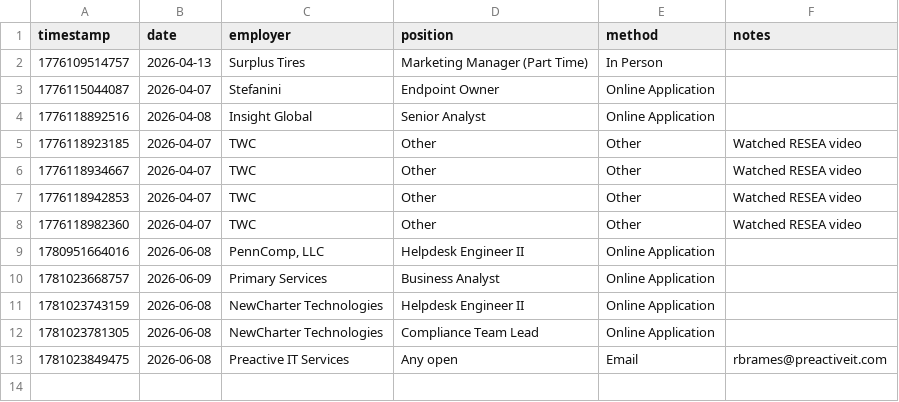
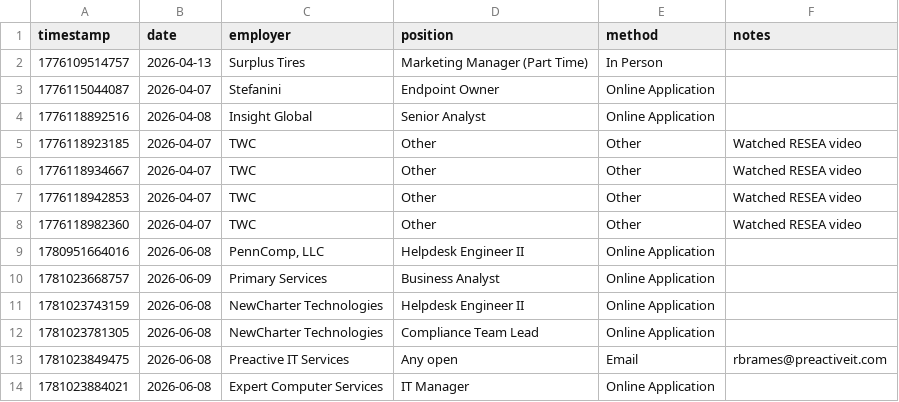
Before and after one commit to BigHarryTexan/TWC_Job_Activity_Tracker, a CSV file: data/work_search.csv, drawn as a sheet.

```diff
--- a/data/work_search.csv
+++ b/data/work_search.csv
@@ -13 +13,2 @@ timestamp,date,employer,position,method,notes
 1781023849475,2026-06-08,"Preactive IT Services","Any open","Email","rbrames@preactiveit.com"
+1781023884021,2026-06-08,"Expert Computer Services","IT Manager","Online Application",""
```
Also changed, not shown: 1 other file.
